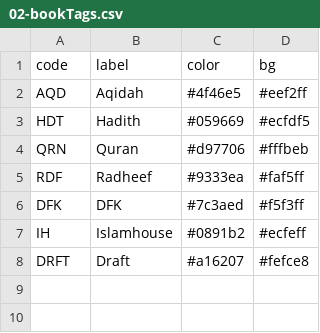
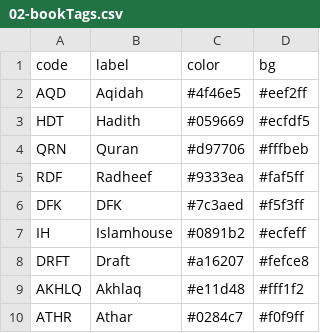
Before and after one commit to hadithmv/hadithmv.github.io, a CSV file: codebase/data/02-bookTags.csv, drawn as a sheet.

```diff
--- a/codebase/data/02-bookTags.csv
+++ b/codebase/data/02-bookTags.csv
@@ -8 +8,3 @@ IH,Islamhouse,#0891b2,#ecfeff
 DRFT,Draft,#a16207,#fefce8
+AKHLQ,Akhlaq,#e11d48,#fff1f2
+ATHR,Athar,#0284c7,#f0f9ff
```
Also changed, not shown: codebase/data/01-bookNames.csv, 11 other files.
